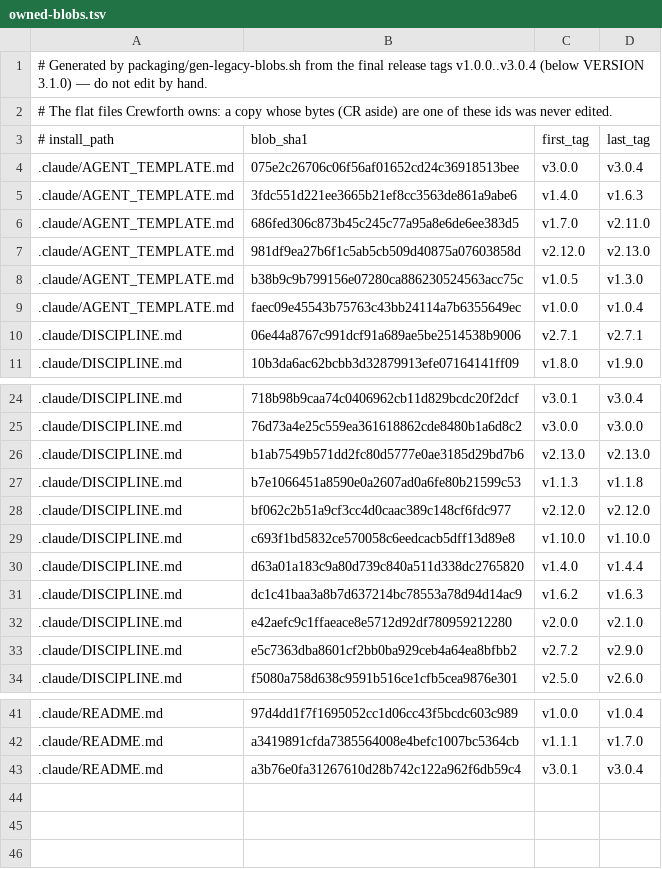
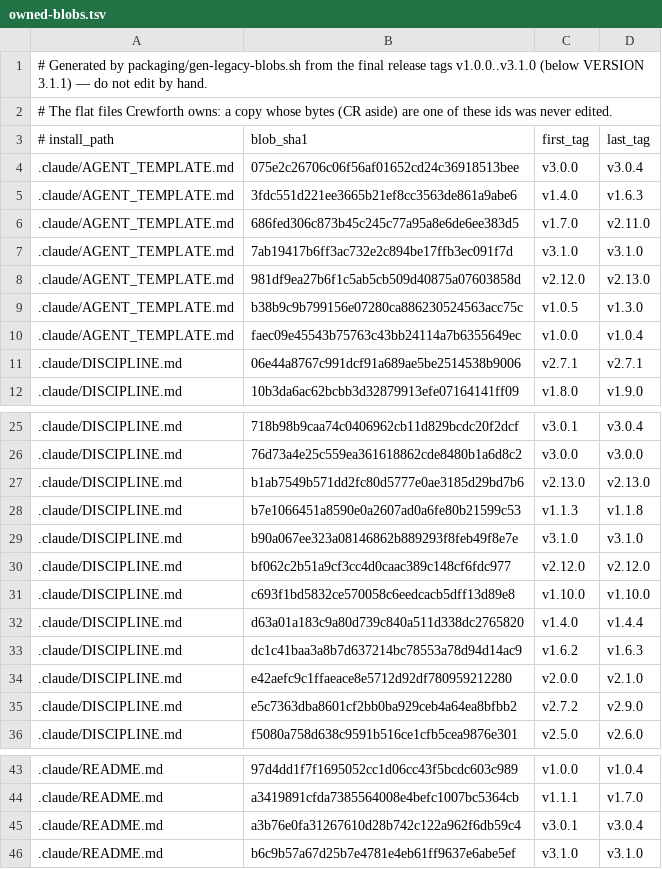
Before and after one commit to crewforth/crewforth, a TSV file: kit/owned-blobs.tsv, drawn as a sheet; only a part is shown, gaps mark what is left out.

Commit message:
chore(release): 3.1.1
VERSION, package.json, the README badges and the plugin manifest say
3.1.1; the changelog heading carries the date. kit/owned-blobs.tsv is
regenerated (finals up to v3.1.0).

```diff
--- a/kit/owned-blobs.tsv
+++ b/kit/owned-blobs.tsv
@@ -1,2 +1,2 @@
-# Generated by packaging/gen-legacy-blobs.sh from the final release tags v1.0.0..v3.0.4 (below VERSION 3.1.0) — do not edit by hand.
+# Generated by packaging/gen-legacy-blobs.sh from the final release tags v1.0.0..v3.1.0 (below VERSION 3.1.1) — do not edit by hand.
 # The flat files Crewforth owns: a copy whose bytes (CR aside) are one of these ids was never edited.
@@ -6,2 +6,3 @@
 .claude/AGENT_TEMPLATE.md	686fed306c873b45c245c77a95a8e6de6ee383d5	v1.7.0	v2.11.0
+.claude/AGENT_TEMPLATE.md	7ab19417b6ff3ac732e2c894be17ffb3ec091f7d	v3.1.0	v3.1.0
 .claude/AGENT_TEMPLATE.md	981df9ea27b6f1c5ab5cb509d40875a07603858d	v2.12.0	v2.13.0
@@ -27,2 +28,3 @@
 .claude/DISCIPLINE.md	b7e1066451a8590e0a2607ad0a6fe80b21599c53	v1.1.3	v1.1.8
+.claude/DISCIPLINE.md	b90a067ee323a08146862b889293f8feb49f8e7e	v3.1.0	v3.1.0
 .claude/DISCIPLINE.md	bf062c2b51a9cf3cc4d0caac389c148cf6fdc977	v2.12.0	v2.12.0
@@ -43 +45,2 @@
 .claude/README.md	a3b76e0fa31267610d28b742c122a962f6db59c4	v3.0.1	v3.0.4
+.claude/README.md	b6c9b57a67d25b7e4781e4eb61ff9637e6abe5ef	v3.1.0	v3.1.0
```
Also changed, not shown: 6 other files.
